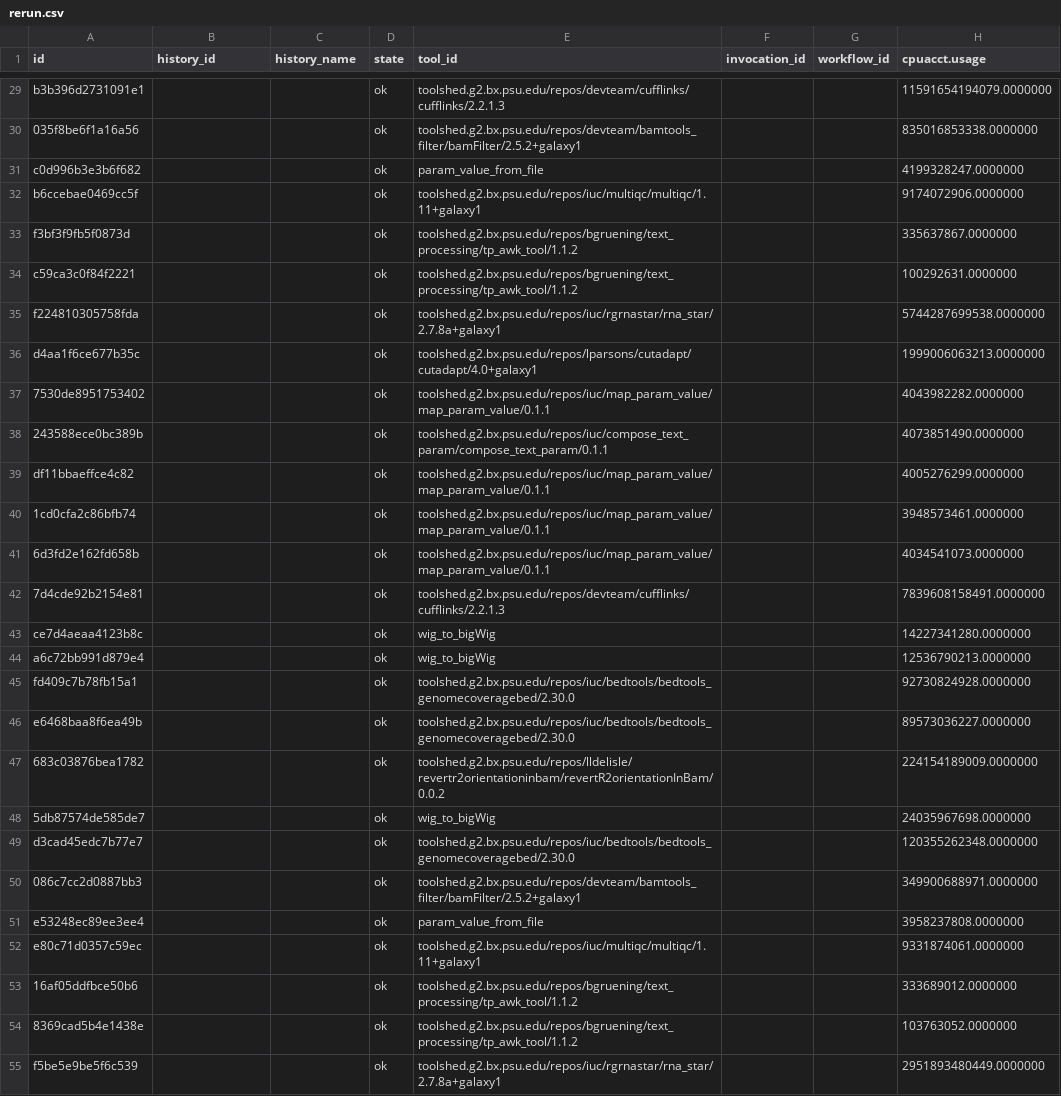
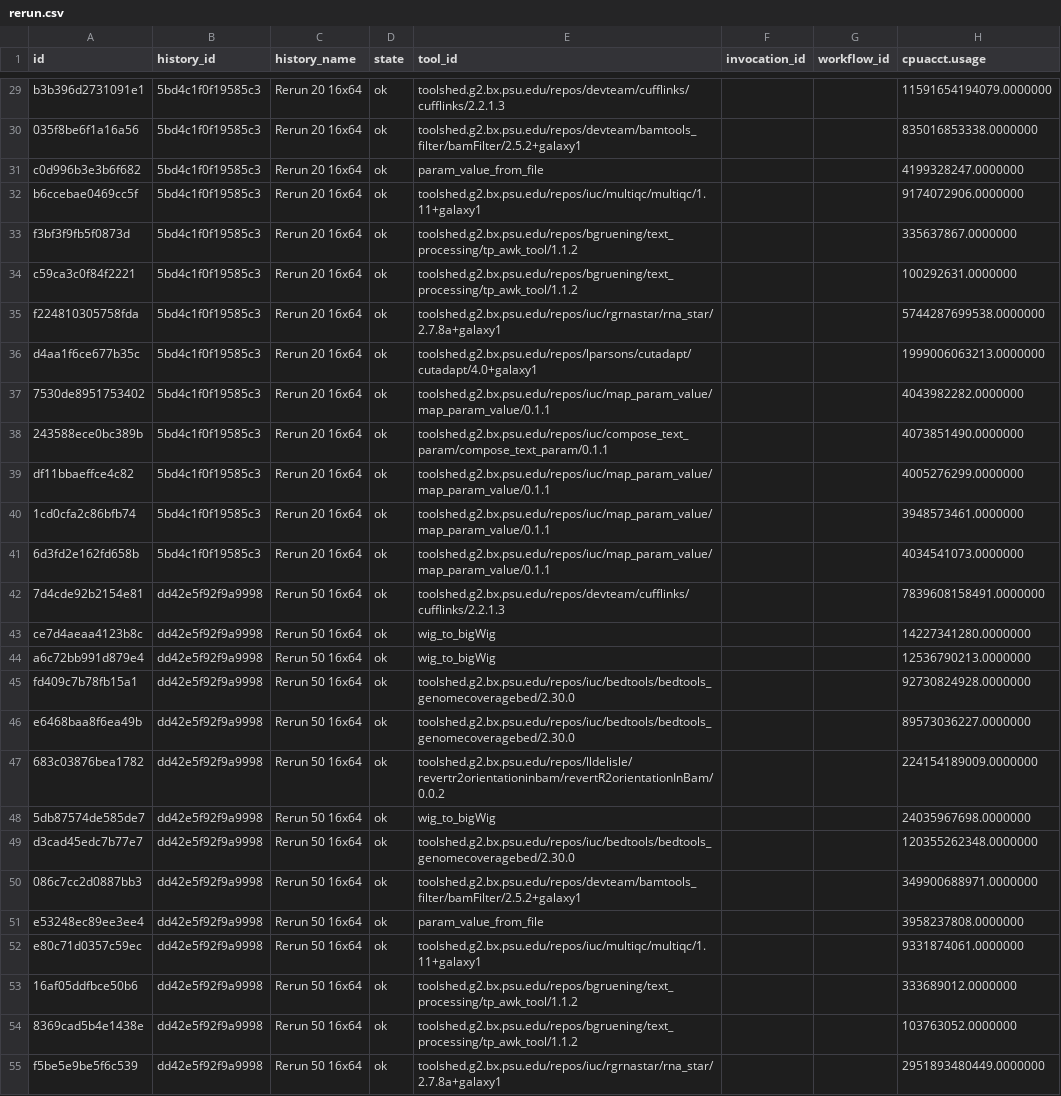
Before and after one commit to galaxyproject/usage-metering, a CSV file: BOG/results/rerun.csv, drawn as a sheet; only a part is shown, gaps mark what is left out; the diff covers the shown part only; the diff names each change by its address in the sheet, - before the commit and + after, or states it on an @@ line.

Commit message:
We really have history names now

```diff
--- a/BOG/results/rerun.csv
+++ b/BOG/results/rerun.csv
-B29:B41 (history_id): (empty)
+B29:B41 (history_id): 5bd4c1f0f19585c3
-C29:C41 (history_name): (empty)
+C29:C41 (history_name): Rerun 20 16x64
-B42:B55 (history_id): (empty)
+B42:B55 (history_id): dd42e5f92f9a9998
-C42:C55 (history_name): (empty)
+C42:C55 (history_name): Rerun 50 16x64
```
Also changed, not shown: 106 edited cells elsewhere in this file.
